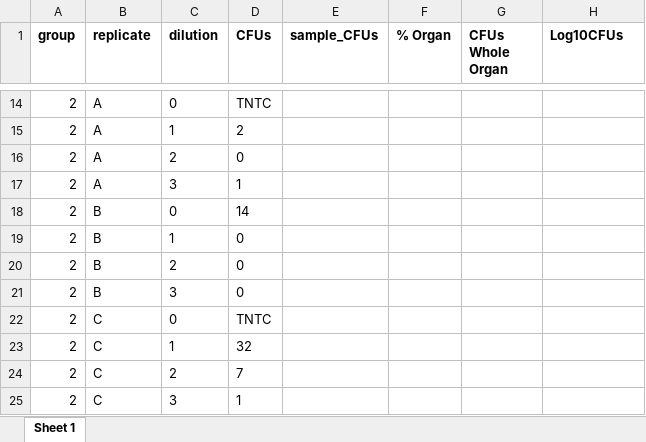
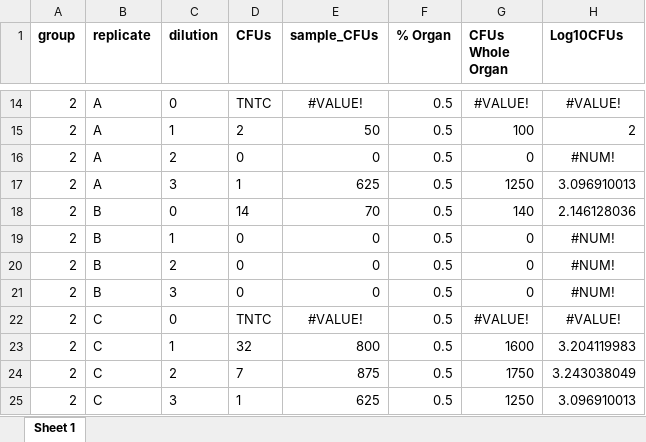
Before and after one commit to aef1004/bactcountr_shiny, an Excel workbook: data/example_of_old_method.xlsx, sheet Sheet 1, drawn as a sheet; only a part is shown, gaps mark what is left out; values as stored, in another font and other column widths than the file's, no borders; the diff covers the shown part only; the diff names each change by its address in the sheet, - before the commit and + after, or states it on an @@ line.

```diff
--- a/data/example_of_old_method.xlsx (sheet Sheet 1)
+++ b/data/example_of_old_method.xlsx (sheet Sheet 1)
-E14 (sample_CFUs): (empty)
+E14 (sample_CFUs): #VALUE!
-F14:F25 (% Organ): (empty)
+F14:F25 (% Organ): 0.5
-G14 (CFUs Whole Organ): (empty)
+G14 (CFUs Whole Organ): #VALUE!
-H14 (Log10CFUs): (empty)
+H14 (Log10CFUs): #VALUE!
-E15 (sample_CFUs): (empty)
+E15 (sample_CFUs): 50
-G15 (CFUs Whole Organ): (empty)
+G15 (CFUs Whole Organ): 100
-H15 (Log10CFUs): (empty)
+H15 (Log10CFUs): 2
-E16 (sample_CFUs): (empty)
+E16 (sample_CFUs): 0
-G16 (CFUs Whole Organ): (empty)
+G16 (CFUs Whole Organ): 0
-H16 (Log10CFUs): (empty)
+H16 (Log10CFUs): #NUM!
-E17 (sample_CFUs): (empty)
+E17 (sample_CFUs): 625
-G17 (CFUs Whole Organ): (empty)
+G17 (CFUs Whole Organ): 1250
-H17 (Log10CFUs): (empty)
+H17 (Log10CFUs): 3.096910013
-E18 (sample_CFUs): (empty)
+E18 (sample_CFUs): 70
-G18 (CFUs Whole Organ): (empty)
+G18 (CFUs Whole Organ): 140
-H18 (Log10CFUs): (empty)
+H18 (Log10CFUs): 2.146128036
-E19:E21 (sample_CFUs): (empty)
+E19:E21 (sample_CFUs): 0
-G19:G21 (CFUs Whole Organ): (empty)
+G19:G21 (CFUs Whole Organ): 0
-H19:H21 (Log10CFUs): (empty)
+H19:H21 (Log10CFUs): #NUM!
-E22 (sample_CFUs): (empty)
+E22 (sample_CFUs): #VALUE!
-G22 (CFUs Whole Organ): (empty)
+G22 (CFUs Whole Organ): #VALUE!
-H22 (Log10CFUs): (empty)
+H22 (Log10CFUs): #VALUE!
-E23 (sample_CFUs): (empty)
+E23 (sample_CFUs): 800
-G23 (CFUs Whole Organ): (empty)
+G23 (CFUs Whole Organ): 1600
-H23 (Log10CFUs): (empty)
+H23 (Log10CFUs): 3.204119983
-E24 (sample_CFUs): (empty)
+E24 (sample_CFUs): 875
-G24 (CFUs Whole Organ): (empty)
+G24 (CFUs Whole Organ): 1750
-H24 (Log10CFUs): (empty)
+H24 (Log10CFUs): 3.243038049
-E25 (sample_CFUs): (empty)
+E25 (sample_CFUs): 625
-G25 (CFUs Whole Organ): (empty)
+G25 (CFUs Whole Organ): 1250
-H25 (Log10CFUs): (empty)
+H25 (Log10CFUs): 3.096910013
```
Also changed, not shown: 428 edited cells elsewhere in this sheet, 1 other file.
